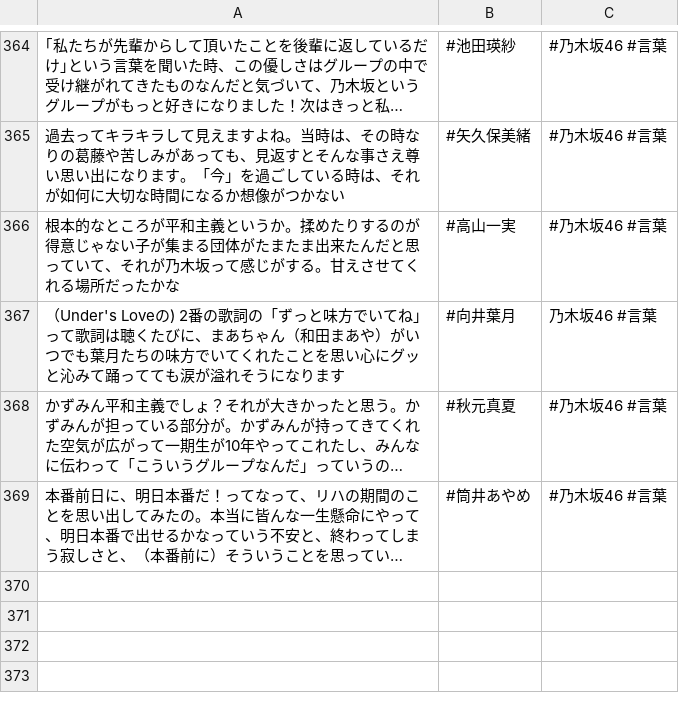
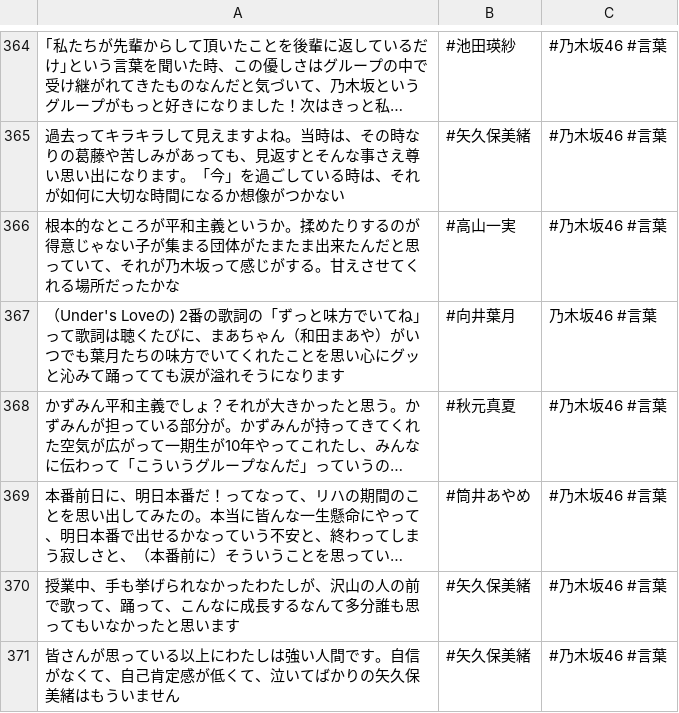
Before and after one commit to tonytani37/nogizaka46_live, a CSV file: nogizaka_meigen.csv, drawn as a sheet; only a part is shown, gaps mark what is left out; long unchanged cells end in …; the diff names each change by its address in the sheet, - before the commit and + after, or states it on an @@ line.

Commit message:
2022/08/15  7:06

```diff
--- a/nogizaka_meigen.csv
+++ b/nogizaka_meigen.csv
+row 370: 授業中、手も挙げられなかったわたしが、沢山の人の前で歌って、踊って、こんなに成長するなんて多分誰も思ってもいなかったと思います | #矢久保美緒 | #乃木坂46 #言葉
+row 371: 皆さんが思っている以上にわたしは強い人間です。自信がなくて、自己肯定感が低くて、泣いてばかりの矢久保美緒はもういません | #矢久保美緒 | #乃木坂46 #言葉
```
